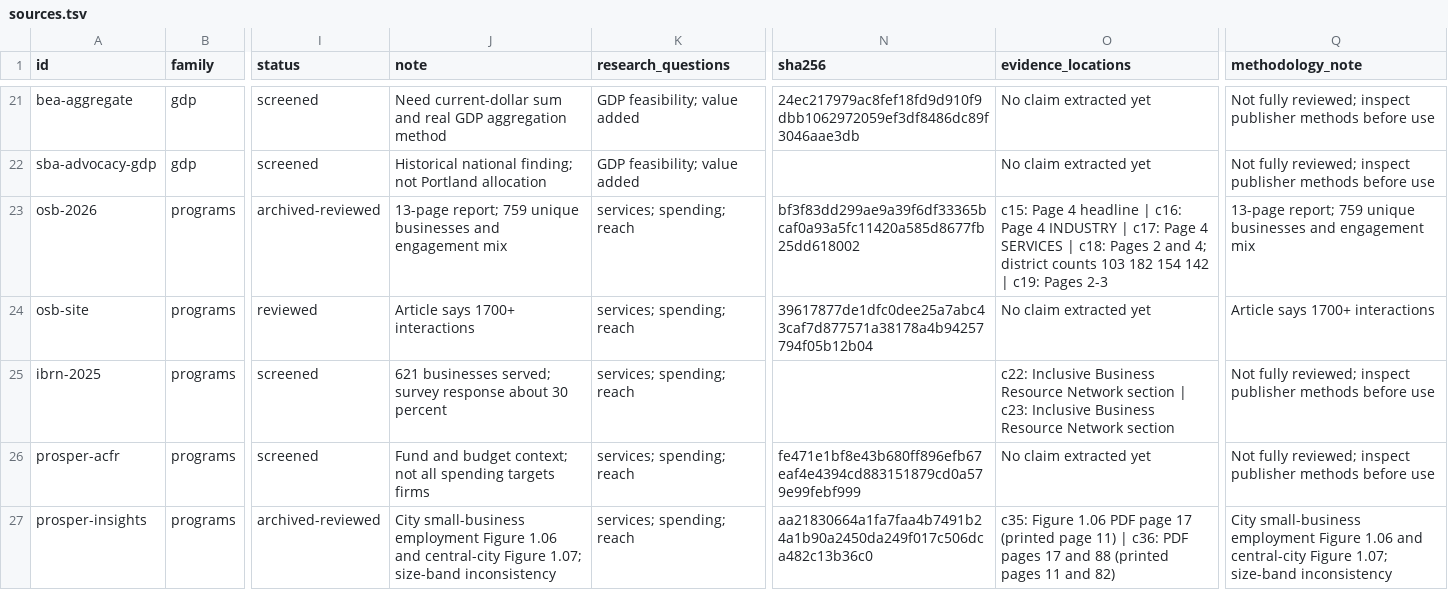
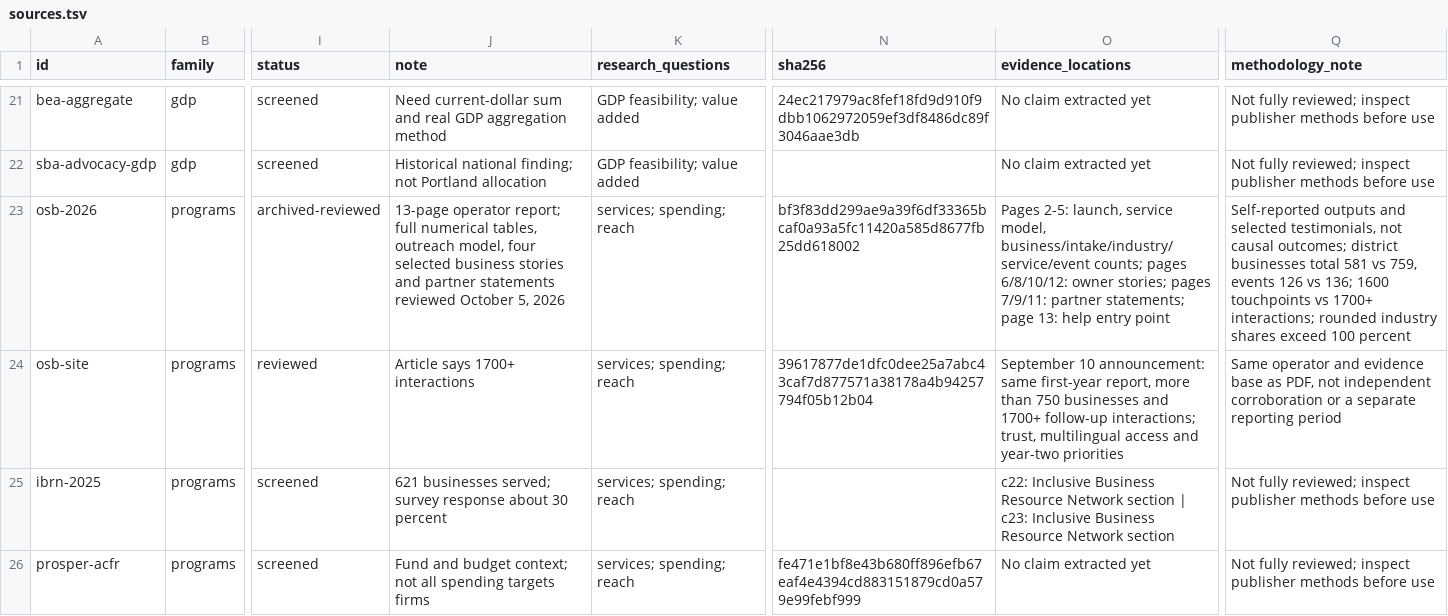
Before and after one commit to ekrolewicz6/portland-civic-lab, a TSV file: public/data/small-business/sources.tsv, drawn as a sheet; only a part is shown, gaps mark what is left out; the shorter side is filled out with more unchanged rows; the diff names each change by its address in the sheet, - before the commit and + after, or states it on an @@ line.

```diff
--- a/public/data/small-business/sources.tsv
+++ b/public/data/small-business/sources.tsv
-J23 (note): 13-page report; 759 unique businesses and engagement mix
+J23 (note): 13-page operator report; full numerical tables, outreach model, four selected business stories and partner statements reviewed October 5, 2026
-O23 (evidence_locations): c15: Page 4 headline | c16: Page 4 INDUSTRY | c17: Page 4 SERVICES | c18: Pages 2 and 4; district counts 103 182 154 142 | c19: Pages 2-3
+O23 (evidence_locations): Pages 2-5: launch, service model, business/intake/industry/service/event counts; pages 6/8/10/12: owner stories; pages 7/9/11: partner statements; page 13: help entry point
-Q23 (methodology_note): 13-page report; 759 unique businesses and engagement mix
+Q23 (methodology_note): Self-reported outputs and selected testimonials, not causal outcomes; district businesses total 581 vs 759, events 126 vs 136; 1600 touchpoints vs 1700+ interactions; rounded industry shares exceed 100 percent
-O24 (evidence_locations): No claim extracted yet
+O24 (evidence_locations): September 10 announcement: same first-year report, more than 750 businesses and 1700+ follow-up interactions; trust, multilingual access and year-two priorities
-Q24 (methodology_note): Article says 1700+ interactions
+Q24 (methodology_note): Same operator and evidence base as PDF, not independent corroboration or a separate reporting period
```
Also changed, not shown: public/data/small-business/web-claims.tsv, research/small-business/sources.tsv, 26 other files.
